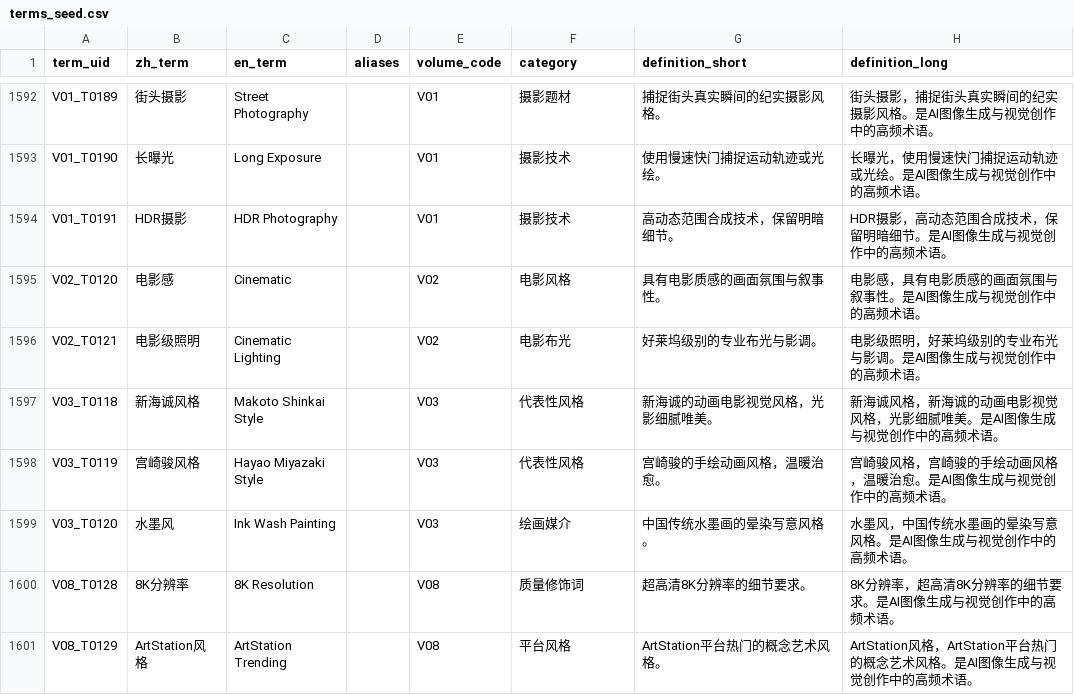
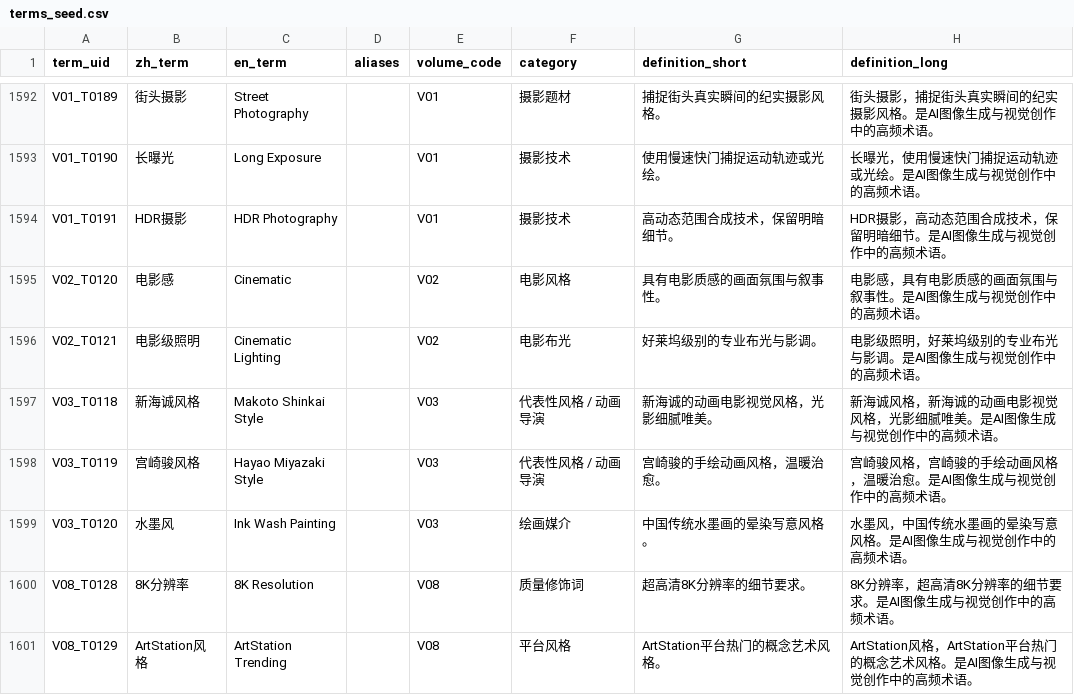
Before and after one commit to mio-cc/pp, a CSV file: data/raw/terms_seed.csv, drawn as a sheet; only a part is shown, gaps mark what is left out; the diff names each change by its address in the sheet, - before the commit and + after, or states it on an @@ line.

Commit message:
fix: 修正艺术家风格分类层次结构
问题：新海诚/宫崎骏风格误放在「代表性风格」顶层，与流派混淆

解决方案：采用二级路径 代表性风格/动画导演
- V03_T0118 新海诚：代表性风格 → 代表性风格/动画导演
- V03_T0119 宫崎骏：代表性风格 → 代表性风格/动画导演

分类层次：
  代表性风格（顶层）
    ├─ 流派风格（印象派、巴洛克等）
    └─ 动画导演（新海诚、宫崎骏）

validate通过，结构清晰简洁

```diff
--- a/data/raw/terms_seed.csv
+++ b/data/raw/terms_seed.csv
-F1597:F1598 (category): 代表性风格
+F1597:F1598 (category): 代表性风格 / 动画导演
```
Also changed, not shown: 1 other file.
